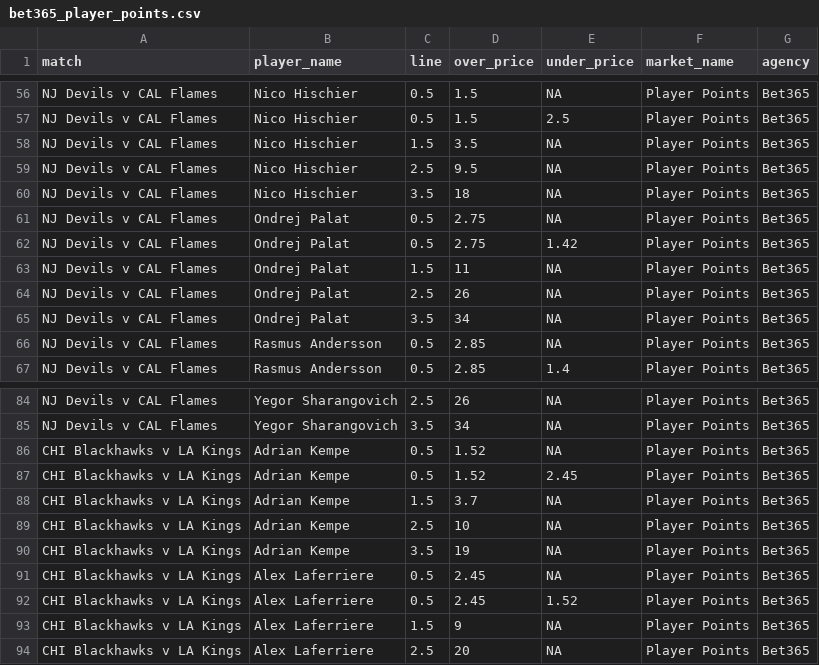
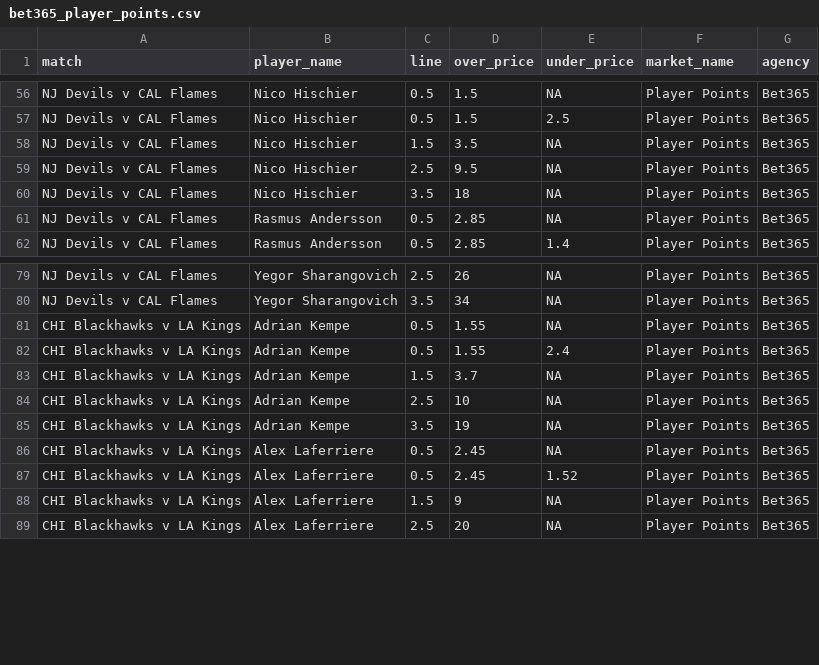
Before and after one commit to jamesbrown1417/NHL, a CSV file: Data/scraped_odds/bet365_player_points.csv, drawn as a sheet; only a part is shown, gaps mark what is left out.

```diff
--- a/Data/scraped_odds/bet365_player_points.csv
+++ b/Data/scraped_odds/bet365_player_points.csv
@@ -60,7 +60,2 @@ NJ Devils v CAL Flames,Nico Hischier,2.5,9.5,NA,Player Points,Bet365
 NJ Devils v CAL Flames,Nico Hischier,3.5,18,NA,Player Points,Bet365
-NJ Devils v CAL Flames,Ondrej Palat,0.5,2.75,NA,Player Points,Bet365
-NJ Devils v CAL Flames,Ondrej Palat,0.5,2.75,1.42,Player Points,Bet365
-NJ Devils v CAL Flames,Ondrej Palat,1.5,11,NA,Player Points,Bet365
-NJ Devils v CAL Flames,Ondrej Palat,2.5,26,NA,Player Points,Bet365
-NJ Devils v CAL Flames,Ondrej Palat,3.5,34,NA,Player Points,Bet365
 NJ Devils v CAL Flames,Rasmus Andersson,0.5,2.85,NA,Player Points,Bet365
@@ -85,4 +80,4 @@ NJ Devils v CAL Flames,Yegor Sharangovich,2.5,26,NA,Player Points,Bet365
 NJ Devils v CAL Flames,Yegor Sharangovich,3.5,34,NA,Player Points,Bet365
-CHI Blackhawks v LA Kings,Adrian Kempe,0.5,1.52,NA,Player Points,Bet365
-CHI Blackhawks v LA Kings,Adrian Kempe,0.5,1.52,2.45,Player Points,Bet365
+CHI Blackhawks v LA Kings,Adrian Kempe,0.5,1.55,NA,Player Points,Bet365
+CHI Blackhawks v LA Kings,Adrian Kempe,0.5,1.55,2.4,Player Points,Bet365
 CHI Blackhawks v LA Kings,Adrian Kempe,1.5,3.7,NA,Player Points,Bet365
```
Also changed, not shown: Data/scraped_odds/bet365_player_assists.csv, Data/scraped_odds/neds_player_assists.csv, 31 other files.
